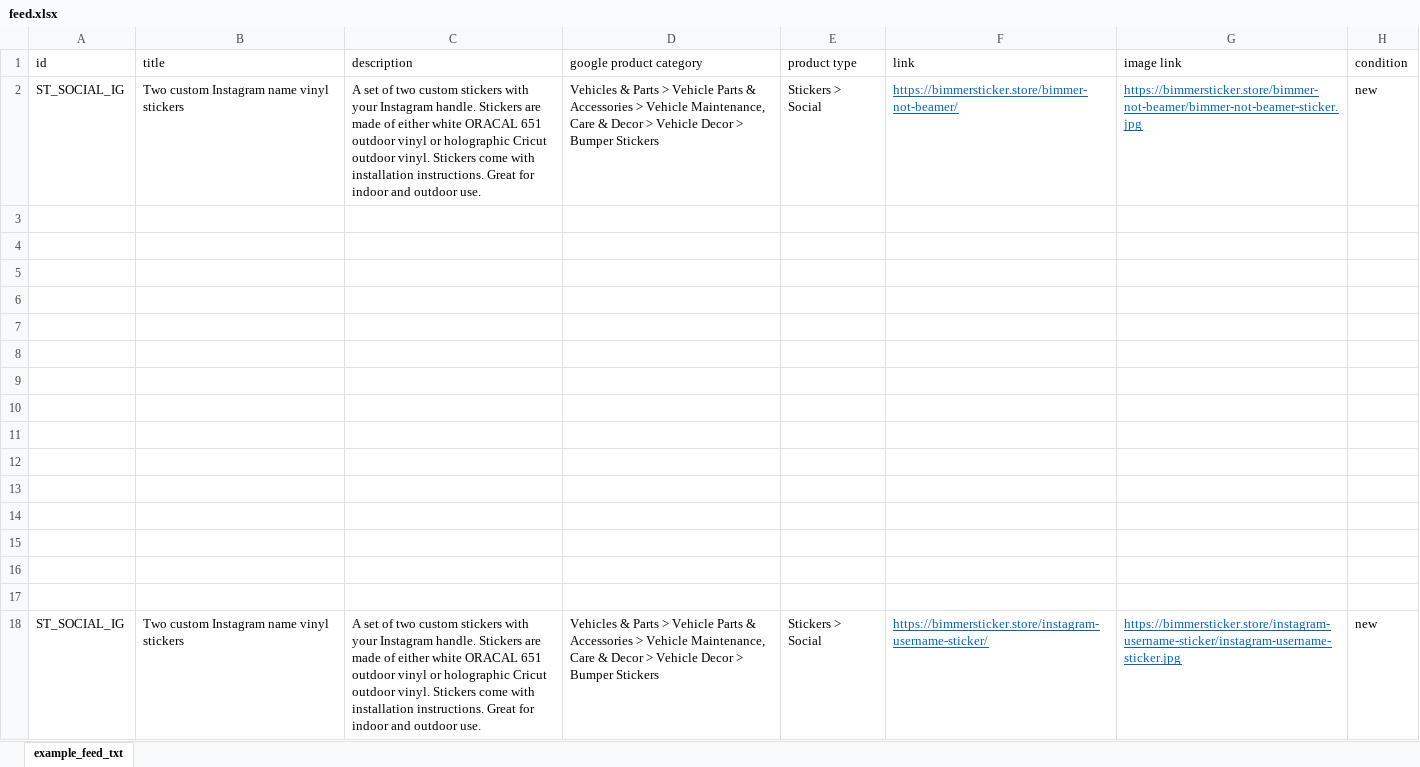
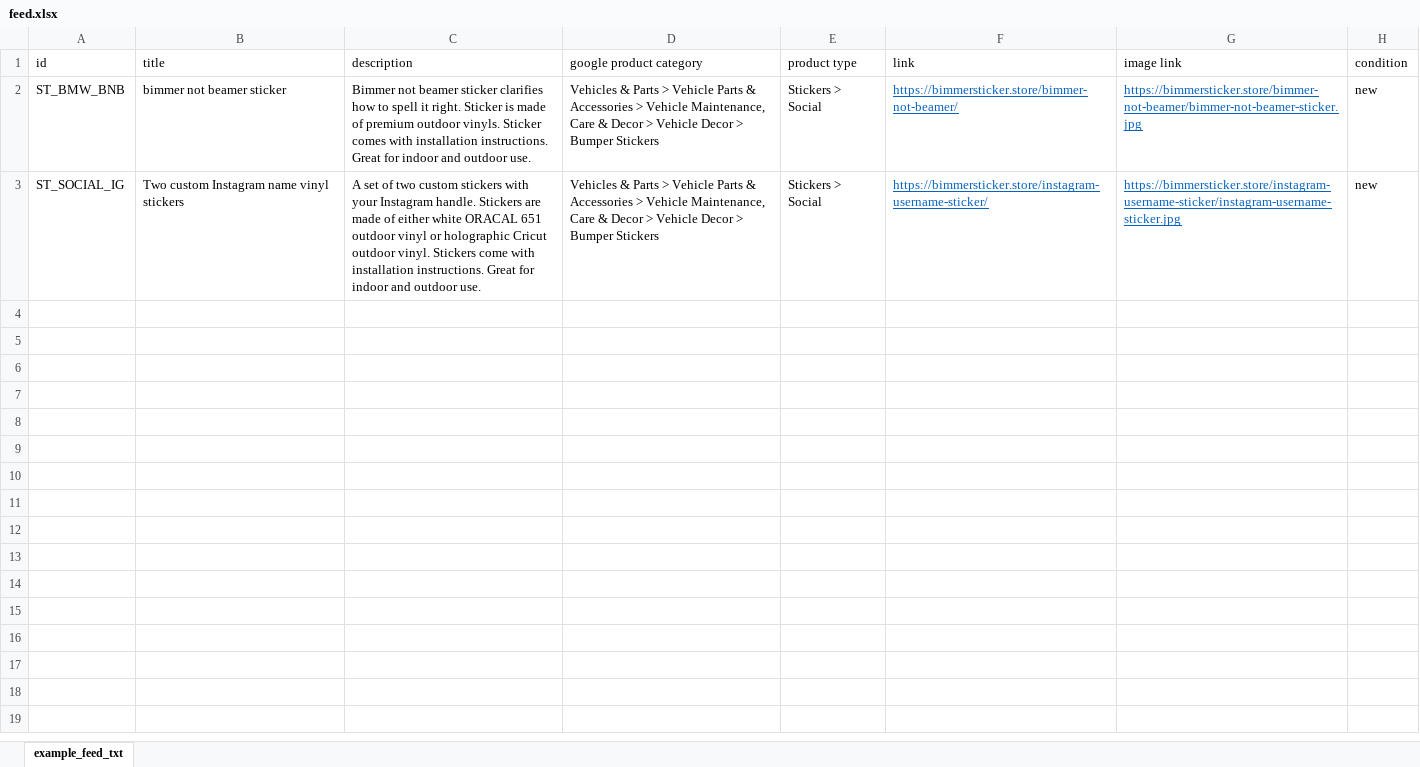
Before and after one commit to petrstepanov/bimmersticker-hexo, an Excel workbook: source/feed/feed.xlsx, sheet example_feed_txt, drawn as a sheet; only a part is shown; values as stored, in another font and other column widths than the file's, no borders; rows hold the shown columns only; the diff names each change by its address in the sheet, - before the commit and + after, or states it on an @@ line.

Commit message:
Feed update

```diff
--- a/source/feed/feed.xlsx (sheet example_feed_txt)
+++ b/source/feed/feed.xlsx (sheet example_feed_txt)
-A2 (id): ST_SOCIAL_IG
+A2 (id): ST_BMW_BNB
-B2 (title): Two custom Instagram name vinyl stickers
+B2 (title): bimmer not beamer sticker
-C2 (description): A set of two custom stickers with your Instagram handle. Stickers are made of either white ORACAL 651 outdoor vinyl or holographic Cricut outdoor vinyl. Stickers come with installation…
+C2 (description): Bimmer not beamer sticker clarifies how to spell it right. Sticker is made of premium outdoor vinyls. Sticker comes with installation…
-row 3: (empty)
-row 4: (empty)
-row 5: (empty)
-row 6: (empty)
-row 7: (empty)
-row 8: (empty)
-row 9: (empty)
-row 10: (empty)
-row 11: (empty)
-row 12: (empty)
-row 13: (empty)
-row 14: (empty)
-row 15: (empty)
-row 16: (empty)
-row 17: (empty)
```
Also changed, not shown: 1 other file.
